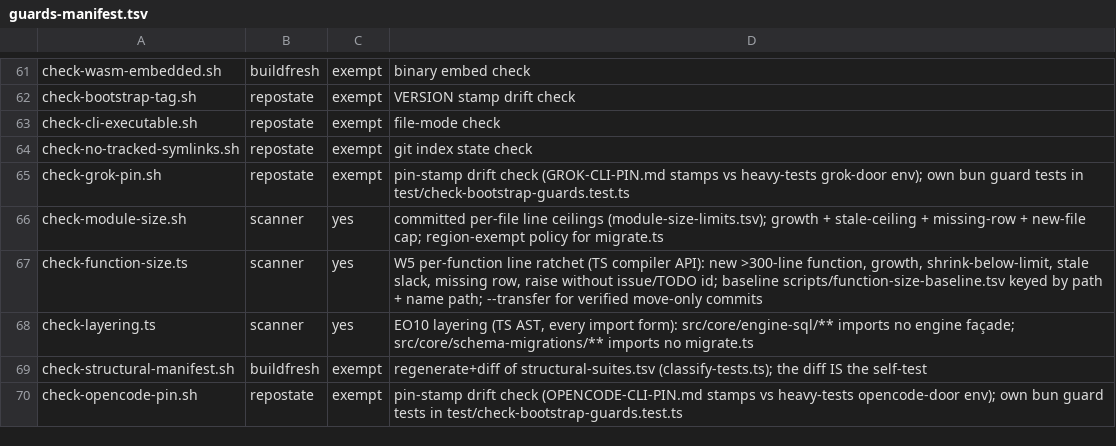
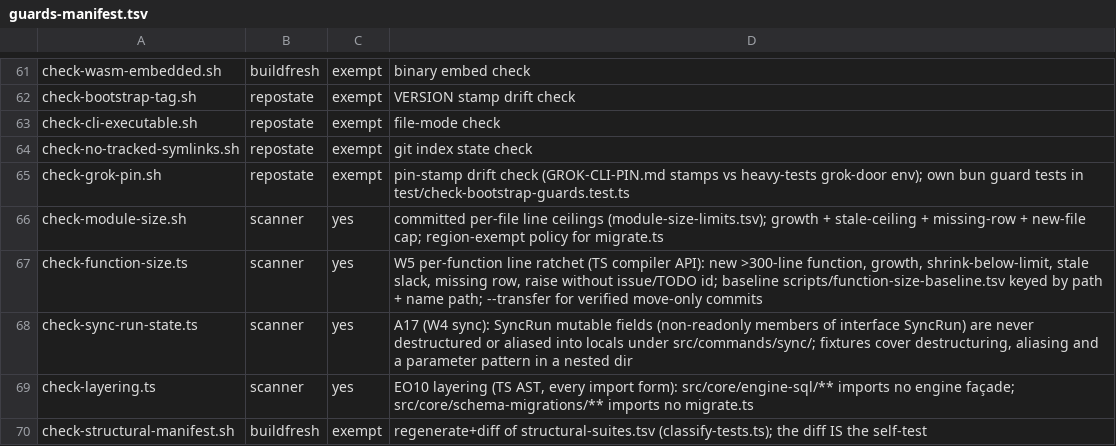
Before and after one commit to Margok1987/gbrain, a TSV file: scripts/guards-manifest.tsv, drawn as a sheet; only a part is shown, gaps mark what is left out; the shorter side is filled out with more unchanged rows; the diff names each change by its address in the sheet, - before the commit and + after, or states it on an @@ line.

Commit message:
guard(sync): SyncRun mutable fields are accessed only as run.<field>
Refactor wave 1, W4 sync (A17). scripts/check-sync-run-state.ts scans
src/commands/sync/**: destructuring a mutable (non-readonly) SyncRun field,
or copying one into a local, fails with FAIL/Why/Fix/See, because the copy
goes stale at the next await while the checkpoint flush, import workers and
stall watchdog keep writing the field. Wired into verify, guards-manifest.tsv
(selftest yes: good, bad destructuring, bad alias, bad parameter pattern in a
nested dir) and docs/TESTING.md#syncrun-state-guard.

The one existing alias (`const banked = run.bankedFiles` in partial(), read
immediately with no await between) is inlined; output is byte-identical.

```diff
--- a/scripts/guards-manifest.tsv
+++ b/scripts/guards-manifest.tsv
+row 68: check-sync-run-state.ts | scanner | yes | A17 (W4 sync): SyncRun mutable fields (non-readonly members of interface SyncRun) are never destructured or aliased into locals under src/commands/sync/; fixtures cover destructuring, aliasing and a parameter pattern in a nested dir
```
Also changed, not shown: scripts/module-size-limits.tsv, 13 other files.
